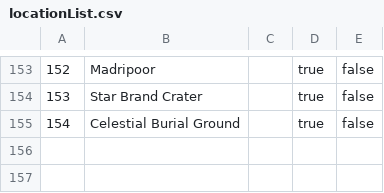
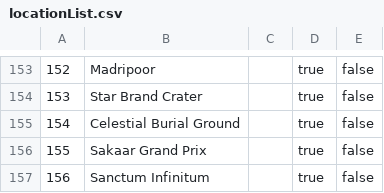
Before and after one commit to MagerBlutooth/MarvelCampaign, a CSV file: data/locationList.csv, drawn as a sheet; only a part is shown, gaps mark what is left out; the diff names each change by its address in the sheet, - before the commit and + after, or states it on an @@ line.

```diff
--- a/data/locationList.csv
+++ b/data/locationList.csv
+row 156: 155 | Sakaar Grand Prix |  | true | false
+row 157: 156 | Sanctum Infinitum |  | true | false
```
Also changed, not shown: data/bossList.csv, data/cardList.csv, 10 other files.
